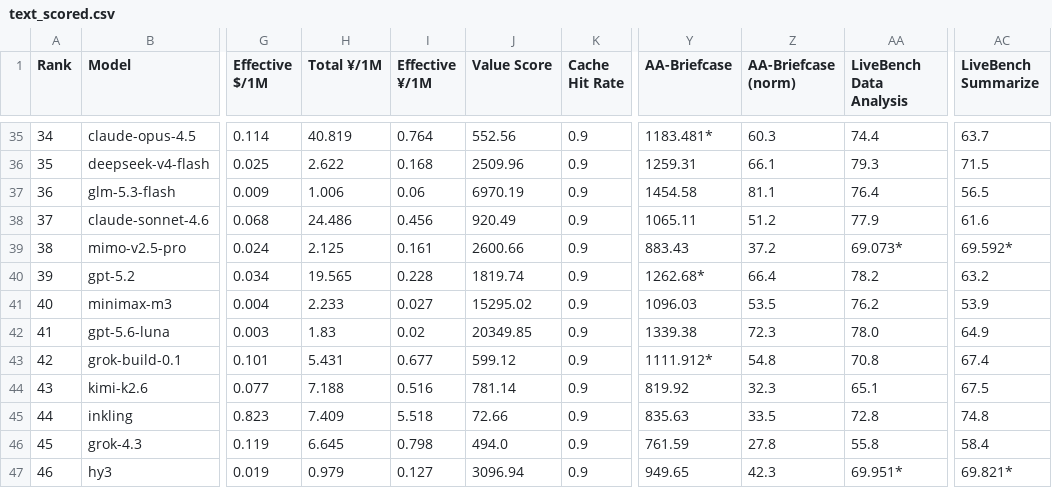
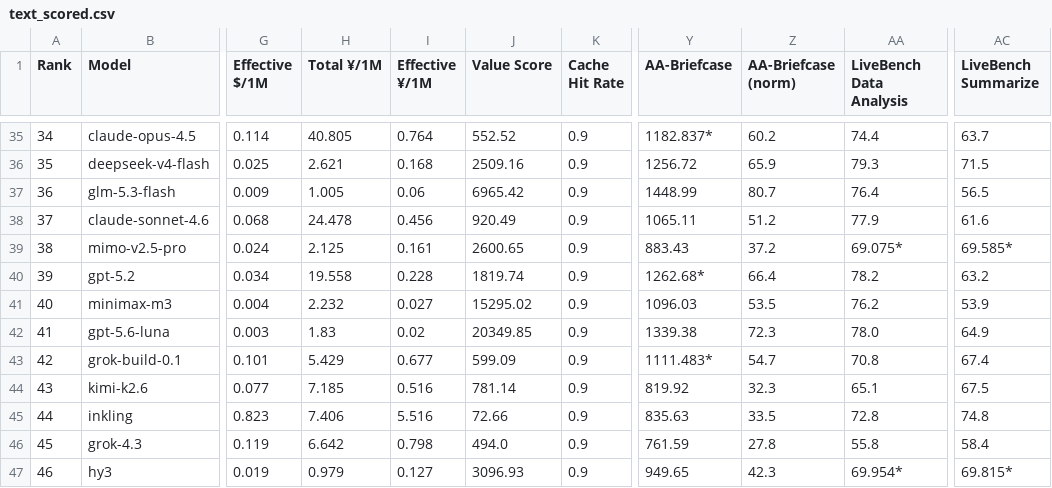
Before and after one commit to AVA-2568/AI-Benchmark, a CSV file: results/text_scored.csv, drawn as a sheet; only a part is shown, gaps mark what is left out; the diff covers the shown part only; the diff names each change by its address in the sheet, - before the commit and + after, or states it on an @@ line.

```diff
--- a/results/text_scored.csv
+++ b/results/text_scored.csv
-H35 (Total ¥/1M): 40.819
+H35 (Total ¥/1M): 40.805
-J35 (Value Score): 552.56
+J35 (Value Score): 552.52
-Y35 (AA-Briefcase): 1183.481*
+Y35 (AA-Briefcase): 1182.837*
-Z35 (AA-Briefcase (norm)): 60.3
+Z35 (AA-Briefcase (norm)): 60.2
-H36 (Total ¥/1M): 2.622
+H36 (Total ¥/1M): 2.621
-J36 (Value Score): 2509.96
+J36 (Value Score): 2509.16
-Y36 (AA-Briefcase): 1259.31
+Y36 (AA-Briefcase): 1256.72
-Z36 (AA-Briefcase (norm)): 66.1
+Z36 (AA-Briefcase (norm)): 65.9
-H37 (Total ¥/1M): 1.006
+H37 (Total ¥/1M): 1.005
-J37 (Value Score): 6970.19
+J37 (Value Score): 6965.42
-Y37 (AA-Briefcase): 1454.58
+Y37 (AA-Briefcase): 1448.99
-Z37 (AA-Briefcase (norm)): 81.1
+Z37 (AA-Briefcase (norm)): 80.7
-H38 (Total ¥/1M): 24.486
+H38 (Total ¥/1M): 24.478
-J39 (Value Score): 2600.66
+J39 (Value Score): 2600.65
-AA39 (LiveBench Data Analysis): 69.073*
+AA39 (LiveBench Data Analysis): 69.075*
-AC39 (LiveBench Summarize): 69.592*
+AC39 (LiveBench Summarize): 69.585*
-H40 (Total ¥/1M): 19.565
+H40 (Total ¥/1M): 19.558
-H41 (Total ¥/1M): 2.233
+H41 (Total ¥/1M): 2.232
-H43 (Total ¥/1M): 5.431
+H43 (Total ¥/1M): 5.429
-J43 (Value Score): 599.12
+J43 (Value Score): 599.09
-Y43 (AA-Briefcase): 1111.912*
+Y43 (AA-Briefcase): 1111.483*
-Z43 (AA-Briefcase (norm)): 54.8
+Z43 (AA-Briefcase (norm)): 54.7
-H44 (Total ¥/1M): 7.188
+H44 (Total ¥/1M): 7.185
-H45 (Total ¥/1M): 7.409
+H45 (Total ¥/1M): 7.406
-I45 (Effective ¥/1M): 5.518
+I45 (Effective ¥/1M): 5.516
-H46 (Total ¥/1M): 6.645
+H46 (Total ¥/1M): 6.642
-J47 (Value Score): 3096.94
+J47 (Value Score): 3096.93
-AA47 (LiveBench Data Analysis): 69.951*
+AA47 (LiveBench Data Analysis): 69.954*
-AC47 (LiveBench Summarize): 69.821*
+AC47 (LiveBench Summarize): 69.815*
```
Also changed, not shown: 74 edited cells elsewhere in this file, results/general_scored.csv, results/value_scored.csv, 7 other files.
